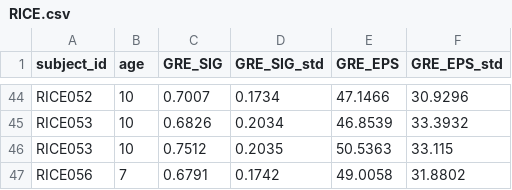
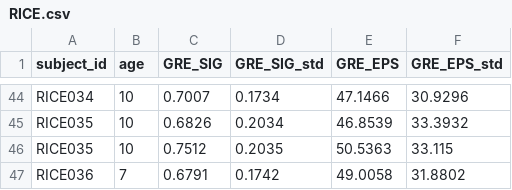
Before and after one commit to aboutill/nano-eptk, a CSV file: data/cohorts_csv/RICE.csv, drawn as a sheet; only a part is shown, gaps mark what is left out; the diff covers the shown part only; the diff names each change by its address in the sheet, - before the commit and + after, or states it on an @@ line.

Commit message:
Set RICE subject_ids

```diff
--- a/data/cohorts_csv/RICE.csv
+++ b/data/cohorts_csv/RICE.csv
-A44 (subject_id): RICE052
+A44 (subject_id): RICE034
-A45:A46 (subject_id): RICE053
+A45:A46 (subject_id): RICE035
-A47 (subject_id): RICE056
+A47 (subject_id): RICE036
```
Also changed, not shown: 27 edited cells elsewhere in this file.
